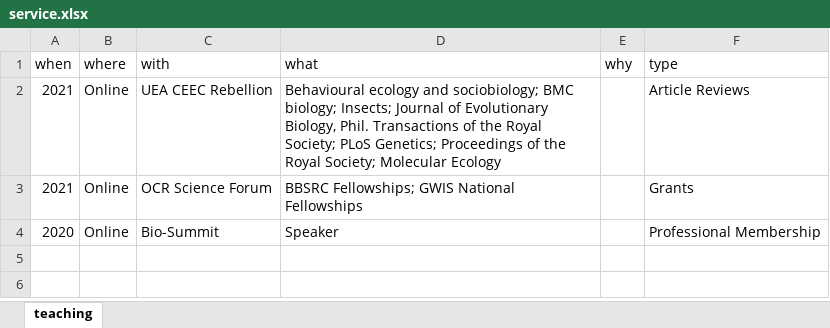
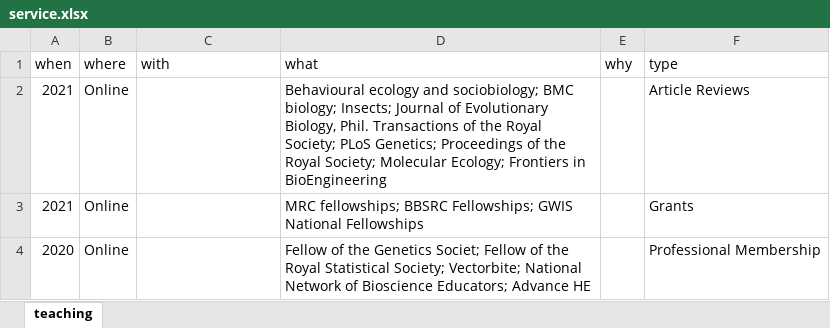
Before and after one commit to Philip-Leftwich/PL_CV, an Excel workbook: data/service.xlsx, sheet teaching, drawn as a sheet; values as stored, in another font and other column widths than the file's, no borders; the diff names each change by its address in the sheet, - before the commit and + after, or states it on an @@ line.

```diff
--- a/data/service.xlsx (sheet teaching)
+++ b/data/service.xlsx (sheet teaching)
-C2 (with): UEA CEEC Rebellion
+C2 (with): (empty)
-D2 (what): …Society; Molecular Ecology
+D2 (what): …Society; Molecular Ecology; Frontiers in BioEngineering
-C3 (with): OCR Science Forum
+C3 (with): (empty)
-D3 (what): BBSRC Fellowships;…
+D3 (what): MRC fellowships; BBSRC Fellowships;…
-C4 (with): Bio-Summit
+C4 (with): (empty)
-D4 (what): Speaker
+D4 (what): Fellow of the Genetics Societ; Fellow of the Royal Statistical Society; Vectorbite; National Network of Bioscience Educators; Advance HE
```
Also changed, not shown: data/Book1.xlsx, data/consultancy.xlsx, 9 other files.
